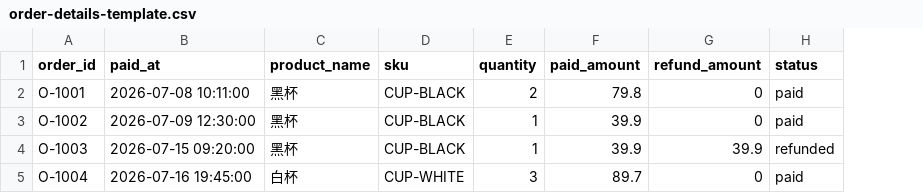
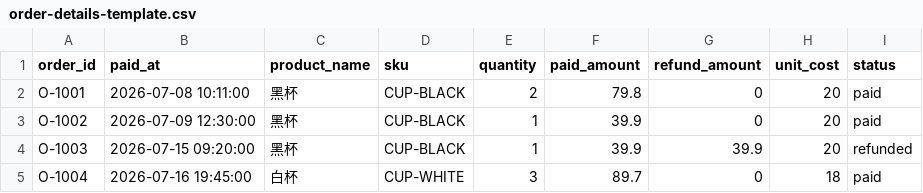
Before and after one commit to misscerasis-tech/A-group--agent, a CSV file: data/templates/order-details-template.csv, drawn as a sheet; the diff names each change by its address in the sheet, - before the commit and + after, or states it on an @@ line.

Commit message:
feat: support order detail unit cost

```diff
--- a/data/templates/order-details-template.csv
+++ b/data/templates/order-details-template.csv
+column H (unit_cost), rows 2-5: 20 | 20 | 20 | 18
```
Also changed, not shown: 7 other files.
